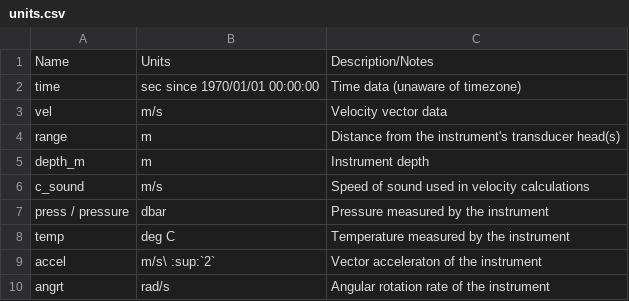
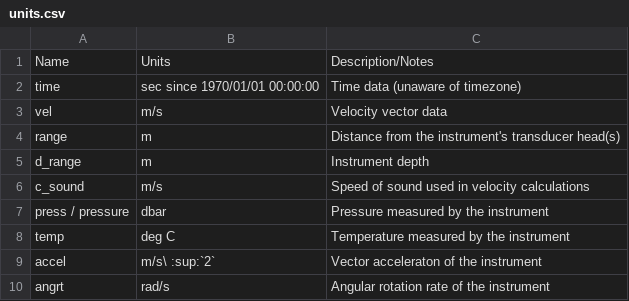
Before and after one commit to lkilcher/dolfyn, a CSV file: docs/units.csv, drawn as a sheet; only a part is shown.

```diff
--- a/docs/units.csv
+++ b/docs/units.csv
@@ -4,3 +4,3 @@ vel,m/s,Velocity vector data
 range,m,Distance from the instrument's transducer head(s)
-depth_m,m,Instrument depth
+d_range,m,Instrument depth
 c_sound,m/s,Speed of sound used in velocity calculations
```
Also changed, not shown: docs/rotation_testing.csv, 26 other files.
